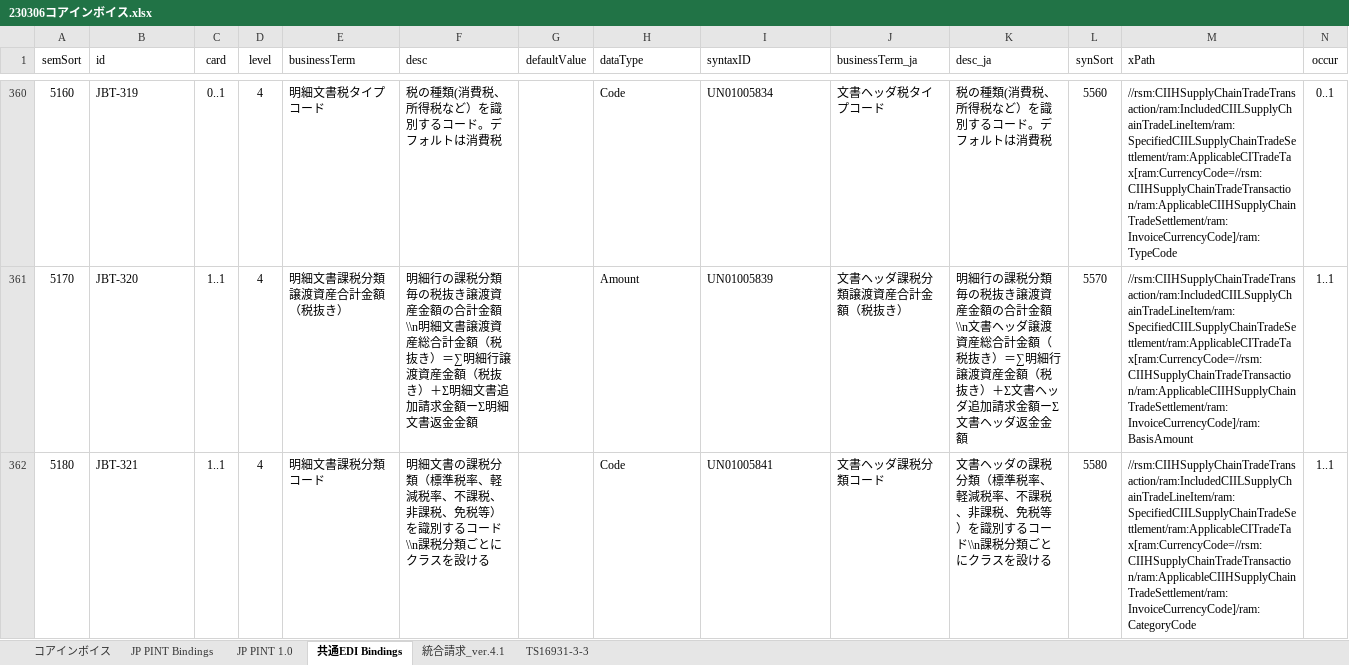
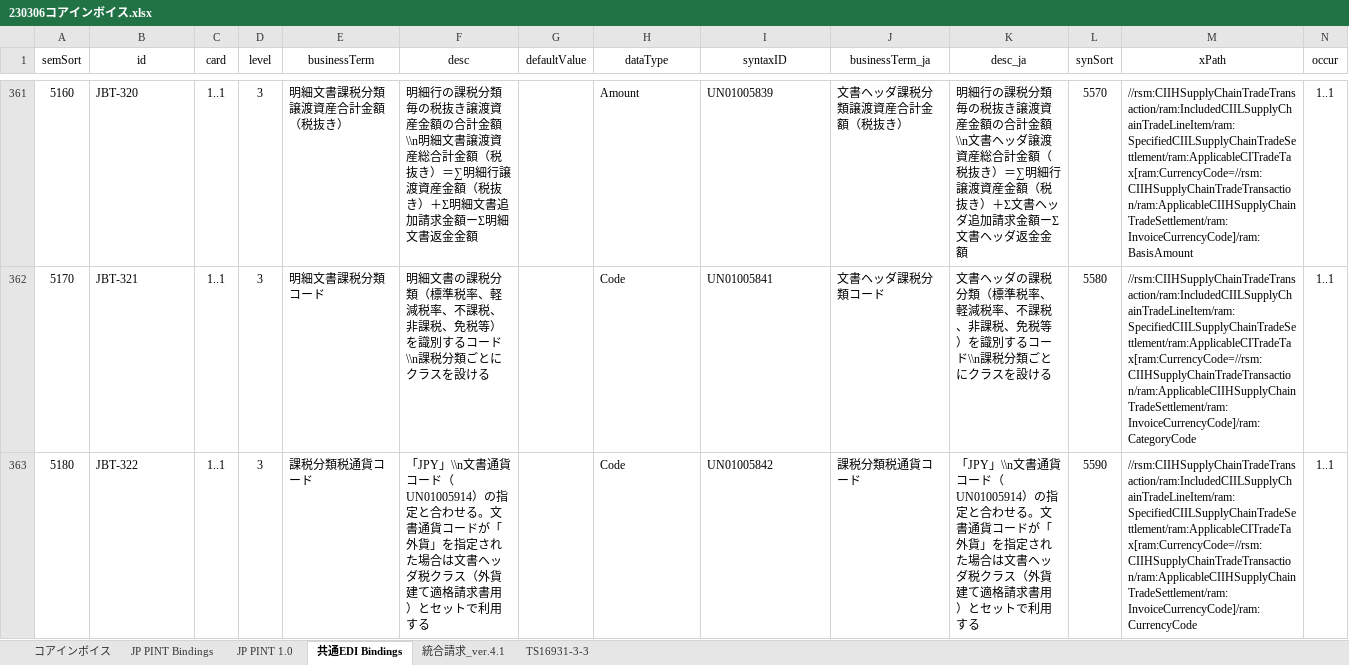
Before and after one commit to pontsoleil/Japan_core, an Excel workbook: data/base/230306コアインボイス.xlsx, sheet 共通EDI Bindings, drawn as a sheet; only a part is shown, gaps mark what is left out; values as stored, in another font and other column widths than the file's, no borders; conditional formats not drawn; addresses are those after the commit; the diff covers the shown part only; the diff names each change by its address in the sheet, - before the commit and + after, or states it on an @@ line.

```diff
--- a/data/base/230306コアインボイス.xlsx (sheet 共通EDI Bindings)
+++ b/data/base/230306コアインボイス.xlsx (sheet 共通EDI Bindings)
-B1 alignment: left
+B1 alignment: center
-E1:F1 alignment: left
+E1:F1 alignment: center
-H1:K1 alignment: left
+H1:K1 alignment: center
-M1 alignment: left
+M1 alignment: center
-B361 (id): JBT-319
+B361 (id): JBT-320
-C361 (card): 0..1
+C361 (card): 1..1
-D361:D363 (level): 4
+D361:D363 (level): 3
-E361 (businessTerm): 明細文書税タイプコード
+E361 (businessTerm): 明細文書課税分類譲渡資産合計金額（税抜き）
-F361 (desc): 税の種類(消費税、所得税など）を識別するコード。デフォルトは消費税
+F361 (desc): 明細行の課税分類毎の税抜き譲渡資産金額の合計金額\\n明細文書譲渡資産総合計金額（税抜き）＝∑明細行譲渡資産金額（税抜き）＋Σ明細文書追加請求金額ーΣ明細文書返金金額
-H361 (dataType): Code
+H361 (dataType): Amount
-I361 (syntaxID): UN01005834
+I361 (syntaxID): UN01005839
-J361 (businessTerm_ja): 文書ヘッダ税タイプコード
+J361 (businessTerm_ja): 文書ヘッダ課税分類譲渡資産合計金額（税抜き）
-K361 (desc_ja): 税の種類(消費税、所得税など）を識別するコード。デフォルトは消費税
+K361 (desc_ja): 明細行の課税分類毎の税抜き譲渡資産金額の合計金額\\n文書ヘッダ譲渡資産総合計金額（税抜き）＝∑明細行譲渡資産金額（税抜き）＋Σ文書ヘッダ追加請求金額ーΣ文書ヘッダ返金金額
-L361 (synSort): 5560
+L361 (synSort): 5570
-M361 (xPath): //rsm:CIIHSupplyChainTradeTransaction/ram:IncludedCIILSupplyChainTradeLineItem/ram:SpecifiedCIILSupplyChainTradeSettlement/ram:ApplicableCITradeTax[ram:CurrencyCode=//rsm:CIIHSupplyChainTradeTransaction/ram:ApplicableCIIHSupplyChainTradeSettlement/ram:InvoiceCurrencyCode]/ram:TypeCode
+M361 (xPath): //rsm:CIIHSupplyChainTradeTransaction/ram:IncludedCIILSupplyChainTradeLineItem/ram:SpecifiedCIILSupplyChainTradeSettlement/ram:ApplicableCITradeTax[ram:CurrencyCode=//rsm:CIIHSupplyChainTradeTransaction/ram:ApplicableCIIHSupplyChainTradeSettlement/ram:InvoiceCurrencyCode]/ram:BasisAmount
-N361 (occur): 0..1
+N361 (occur): 1..1
-B362 (id): JBT-320
+B362 (id): JBT-321
-E362 (businessTerm): 明細文書課税分類譲渡資産合計金額（税抜き）
+E362 (businessTerm): 明細文書課税分類コード
-F362 (desc): 明細行の課税分類毎の税抜き譲渡資産金額の合計金額\\n明細文書譲渡資産総合計金額（税抜き）＝∑明細行譲渡資産金額（税抜き）＋Σ明細文書追加請求金額ーΣ明細文書返金金額
+F362 (desc): 明細文書の課税分類（標準税率、軽減税率、不課税、非課税、免税等）を識別するコード\\n課税分類ごとにクラスを設ける
-H362 (dataType): Amount
+H362 (dataType): Code
-I362 (syntaxID): UN01005839
+I362 (syntaxID): UN01005841
-J362 (businessTerm_ja): 文書ヘッダ課税分類譲渡資産合計金額（税抜き）
+J362 (businessTerm_ja): 文書ヘッダ課税分類コード
-K362 (desc_ja): 明細行の課税分類毎の税抜き譲渡資産金額の合計金額\\n文書ヘッダ譲渡資産総合計金額（税抜き）＝∑明細行譲渡資産金額（税抜き）＋Σ文書ヘッダ追加請求金額ーΣ文書ヘッダ返金金額
+K362 (desc_ja): 文書ヘッダの課税分類（標準税率、軽減税率、不課税、非課税、免税等）を識別するコード\\n課税分類ごとにクラスを設ける
-L362 (synSort): 5570
+L362 (synSort): 5580
-M362 (xPath): //rsm:CIIHSupplyChainTradeTransaction/ram:IncludedCIILSupplyChainTradeLineItem/ram:SpecifiedCIILSupplyChainTradeSettlement/ram:ApplicableCITradeTax[ram:CurrencyCode=//rsm:CIIHSupplyChainTradeTransaction/ram:ApplicableCIIHSupplyChainTradeSettlement/ram:InvoiceCurrencyCode]/ram:BasisAmount
+M362 (xPath): //rsm:CIIHSupplyChainTradeTransaction/ram:IncludedCIILSupplyChainTradeLineItem/ram:SpecifiedCIILSupplyChainTradeSettlement/ram:ApplicableCITradeTax[ram:CurrencyCode=//rsm:CIIHSupplyChainTradeTransaction/ram:ApplicableCIIHSupplyChainTradeSettlement/ram:InvoiceCurrencyCode]/ram:CategoryCode
-B363 (id): JBT-321
+B363 (id): JBT-322
-E363 (businessTerm): 明細文書課税分類コード
+E363 (businessTerm): 課税分類税通貨コード
-F363 (desc): 明細文書の課税分類（標準税率、軽減税率、不課税、非課税、免税等）を識別するコード\\n課税分類ごとにクラスを設ける
+F363 (desc): 「JPY」\\n文書通貨コード（UN01005914）の指定と合わせる。文書通貨コードが「外貨」を指定された場合は文書ヘッダ税クラス（外貨建て適格請求書用）とセットで利用する
-I363 (syntaxID): UN01005841
+I363 (syntaxID): UN01005842
-J363 (businessTerm_ja): 文書ヘッダ課税分類コード
+J363 (businessTerm_ja): 課税分類税通貨コード
-K363 (desc_ja): 文書ヘッダの課税分類（標準税率、軽減税率、不課税、非課税、免税等）を識別するコード\\n課税分類ごとにクラスを設ける
+K363 (desc_ja): 「JPY」\\n文書通貨コード（UN01005914）の指定と合わせる。文書通貨コードが「外貨」を指定された場合は文書ヘッダ税クラス（外貨建て適格請求書用）とセットで利用する
-L363 (synSort): 5580
+L363 (synSort): 5590
-M363 (xPath): //rsm:CIIHSupplyChainTradeTransaction/ram:IncludedCIILSupplyChainTradeLineItem/ram:SpecifiedCIILSupplyChainTradeSettlement/ram:ApplicableCITradeTax[ram:CurrencyCode=//rsm:CIIHSupplyChainTradeTransaction/ram:ApplicableCIIHSupplyChainTradeSettlement/ram:InvoiceCurrencyCode]/ram:CategoryCode
+M363 (xPath): //rsm:CIIHSupplyChainTradeTransaction/ram:IncludedCIILSupplyChainTradeLineItem/ram:SpecifiedCIILSupplyChainTradeSettlement/ram:ApplicableCITradeTax[ram:CurrencyCode=//rsm:CIIHSupplyChainTradeTransaction/ram:ApplicableCIIHSupplyChainTradeSettlement/ram:InvoiceCurrencyCode]/ram:CurrencyCode
```
Also changed, not shown: 6 added rows, 6 removed rows, 1222 edited cells and cell formats elsewhere in this sheet, sheet コアインボイス, sheet JP PINT Bindings, sheet JP PINT 1.0, formulas that keep their value, hidden cells, 28 other files.
